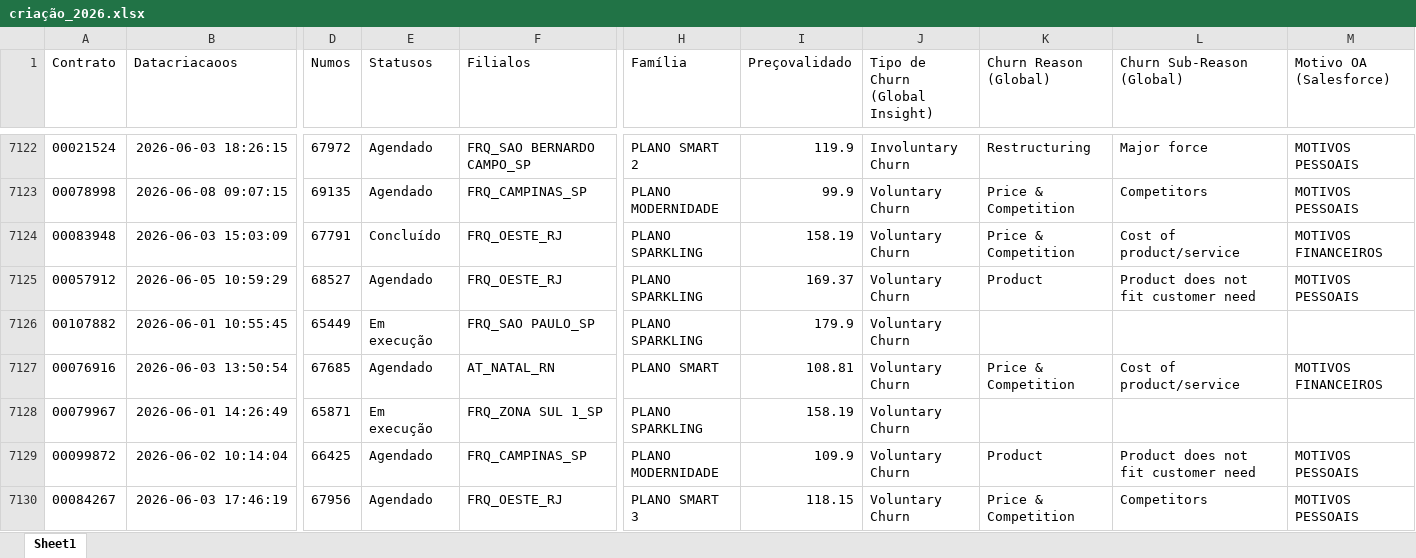
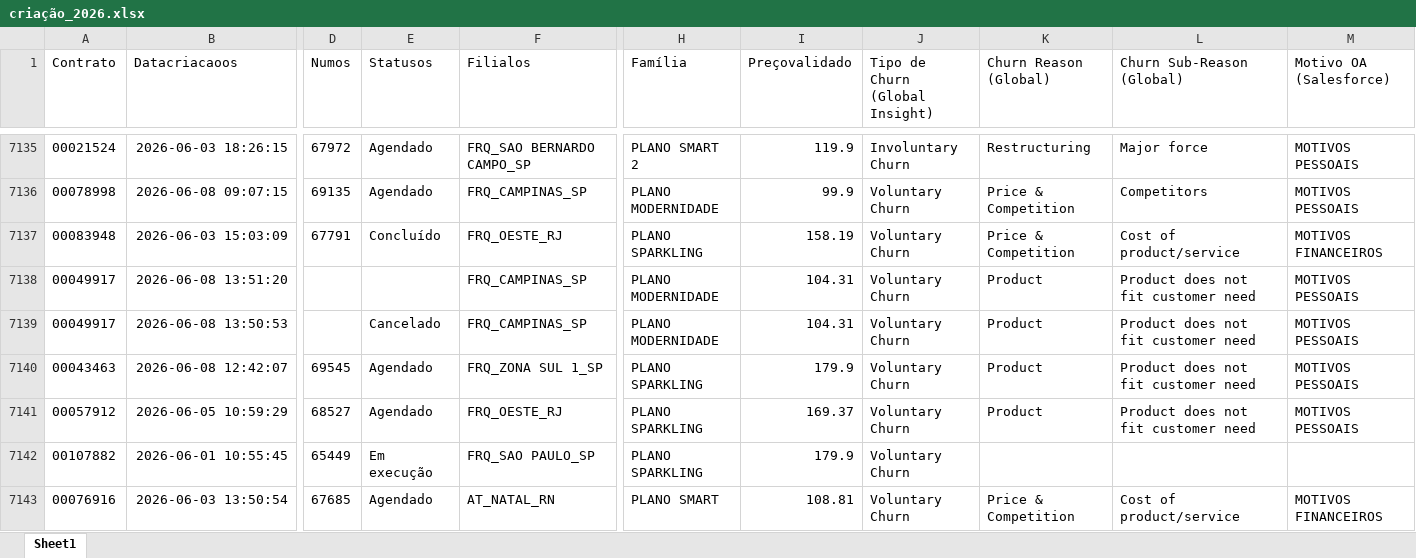
Before and after one commit to pedrofregulhe/churn_brazil, an Excel workbook: criação_2026.xlsx, sheet Sheet1, drawn as a sheet; only a part is shown, gaps mark what is left out; the shorter side is filled out with more unchanged rows; values as stored, in another font and other column widths than the file's, no borders; rows hold the shown columns only; the diff covers the shown part only; the diff names each change by its address in the sheet, - before the commit and + after, or states it on an @@ line.

```diff
--- a/criação_2026.xlsx (sheet Sheet1)
+++ b/criação_2026.xlsx (sheet Sheet1)
+row 7138: 00049917 | 2026-06-08 13:51:20 |  |  | FRQ_CAMPINAS_SP | PLANO MODERNIDADE | 104.31 | Voluntary Churn | Product | Product does not fit customer need | MOTIVOS PESSOAIS
+row 7139: 00049917 | 2026-06-08 13:50:53 |  | Cancelado | FRQ_CAMPINAS_SP | PLANO MODERNIDADE | 104.31 | Voluntary Churn | Product | Product does not fit customer need | MOTIVOS PESSOAIS
+row 7140: 00043463 | 2026-06-08 12:42:07 | 69545 | Agendado | FRQ_ZONA SUL 1_SP | PLANO SPARKLING | 179.9 | Voluntary Churn | Product | Product does not fit customer need | MOTIVOS PESSOAIS
```
Also changed, not shown: 18 added rows and 6 edited cells elsewhere in this sheet, backlog_churn.xlsx, churn_2026.xlsx, 2 other files.
